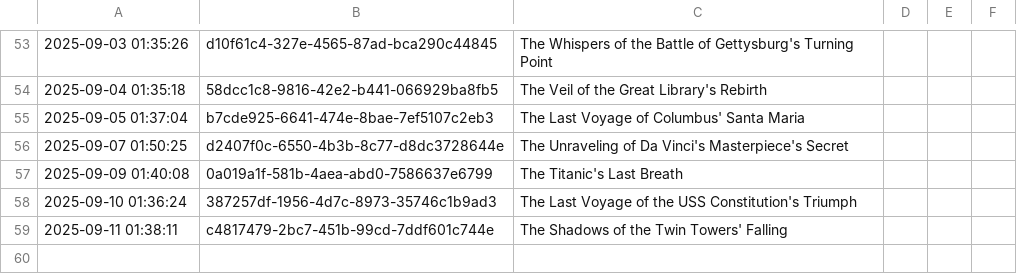
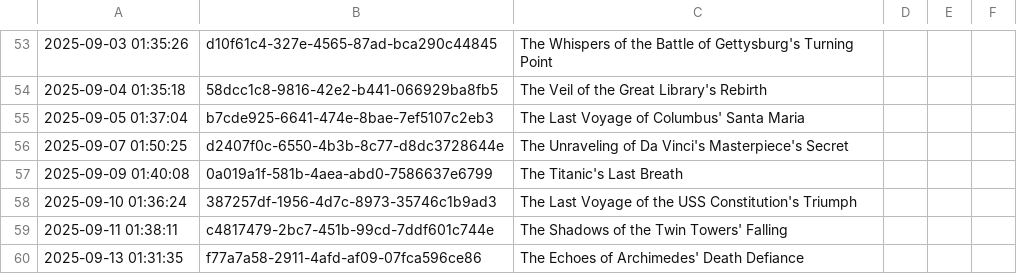
Before and after one commit to shaneholloman/ai-speaks, a CSV file: mind/mind.csv, drawn as a sheet; only a part is shown, gaps mark what is left out.

```diff
--- a/mind/mind.csv
+++ b/mind/mind.csv
@@ -59 +59,2 @@
 2025-09-11 01:38:11,c4817479-2bc7-451b-99cd-7ddf601c744e,The Shadows of the Twin Towers' Falling
+2025-09-13 01:31:35,f77a7a58-2911-4afd-af09-07fca596ce86,The Echoes of Archimedes' Death Defiance
```
Also changed, not shown: 1 other file.
